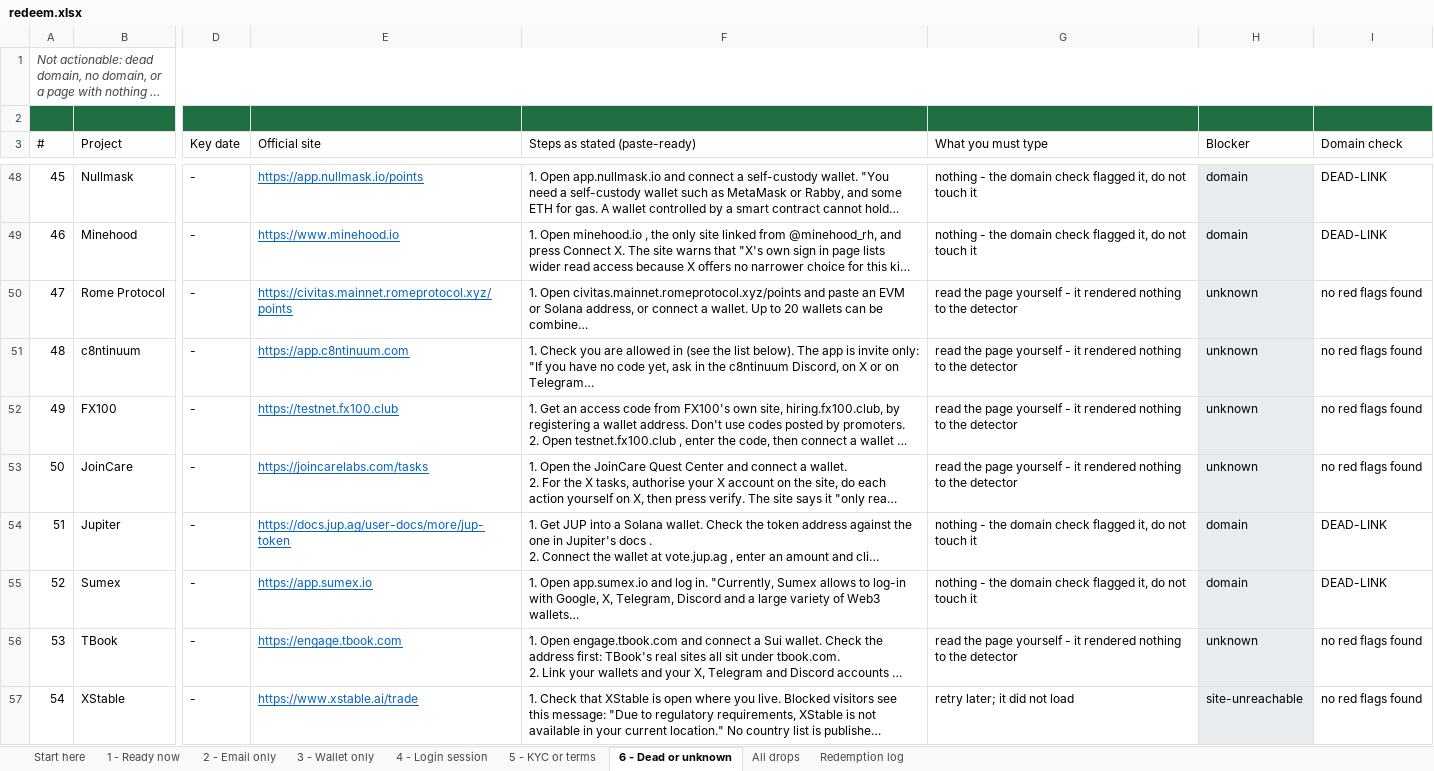
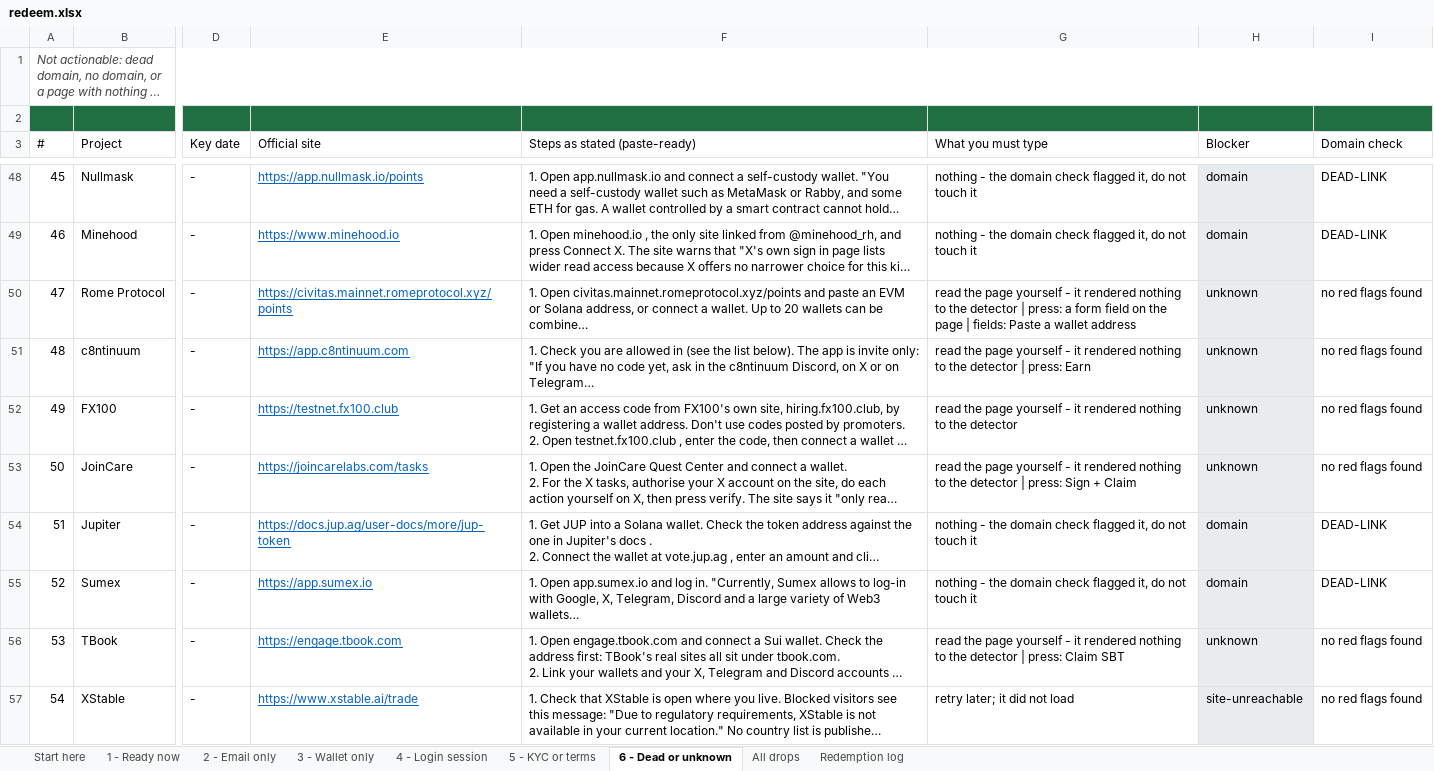
Before and after one commit to sandeshbagmare/crypto-airdrops-ops, an Excel workbook: data/redeem.xlsx, sheet 6 - Dead or unknown, drawn as a sheet; only a part is shown, gaps mark what is left out; long unchanged cells end in …; values as stored, in another font and other column widths than the file's, no borders; the diff covers the shown part only; the diff names each change by its address in the sheet, - before the commit and + after, or states it on an @@ line.

Commit message:
Find the exact click for every actionable drop
- tools/entry_points.py: opens the 172 drops that are one human step away, ranks real application
  CTAs above nav noise, records forms/fields. Read-only: never clicks or submits.
- data/entry-points.json: 85 drops with a concrete control, 57 more with a form but no labelled
  button, the rest need a human read.
- redeem.xlsx column G now ends with '| press: <button> | fields: ...' so each row is one action.
- data/preflight-batch.json stays authoritative over auto_apply's preflight.json.

```diff
--- a/data/redeem.xlsx (sheet 6 - Dead or unknown)
+++ b/data/redeem.xlsx (sheet 6 - Dead or unknown)
-G50 (What you must type): …the detector
+G50 (What you must type): …the detector | press: a form field on the page | fields: Paste a wallet address
-G51 (What you must type): …the detector
+G51 (What you must type): …the detector | press: Earn
-G53 (What you must type): …the detector
+G53 (What you must type): …the detector | press: Sign + Claim
-G56 (What you must type): …the detector
+G56 (What you must type): …the detector | press: Claim SBT
```
Also changed, not shown: 9 edited cells elsewhere in this sheet, sheet All drops, sheet 2 - Email only, sheet 1 - Ready now, 5 other files.
